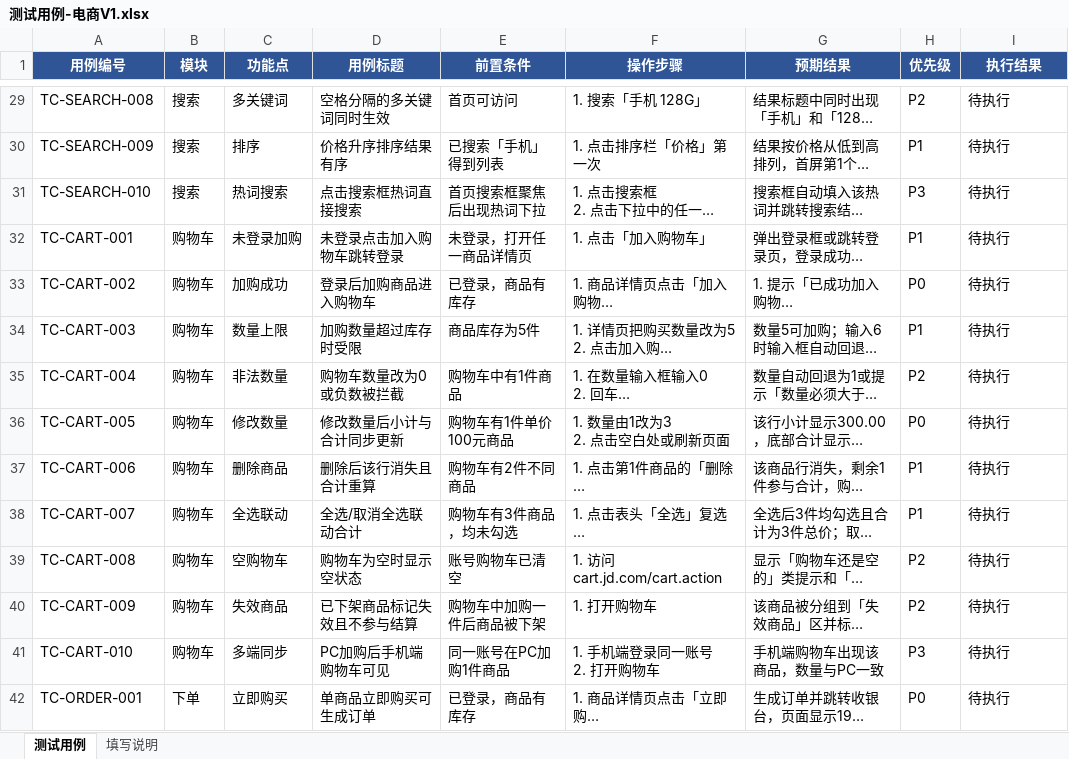
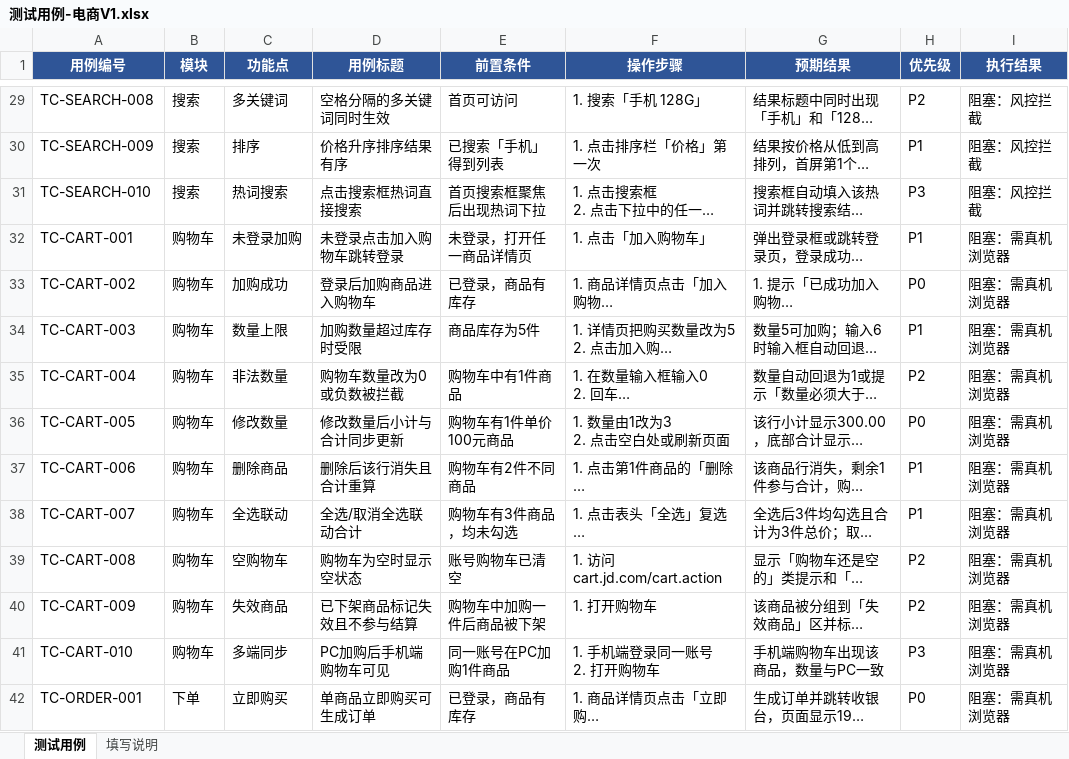
Before and after one commit to Mushu-MU/qa-practice, an Excel workbook: 测试用例-电商V1.xlsx, sheet 测试用例, drawn as a sheet; only a part is shown, gaps mark what is left out; long unchanged cells end in …; values as stored, in another font and other column widths than the file's, no borders; the diff covers the shown part only; the diff names each change by its address in the sheet, - before the commit and + after, or states it on an @@ line.

```diff
--- a/测试用例-电商V1.xlsx (sheet 测试用例)
+++ b/测试用例-电商V1.xlsx (sheet 测试用例)
-I29:I31 (执行结果): 待执行
+I29:I31 (执行结果): 阻塞：风控拦截
-I32:I42 (执行结果): 待执行
+I32:I42 (执行结果): 阻塞：需真机浏览器
```
Also changed, not shown: 51 edited cells elsewhere in this sheet.
